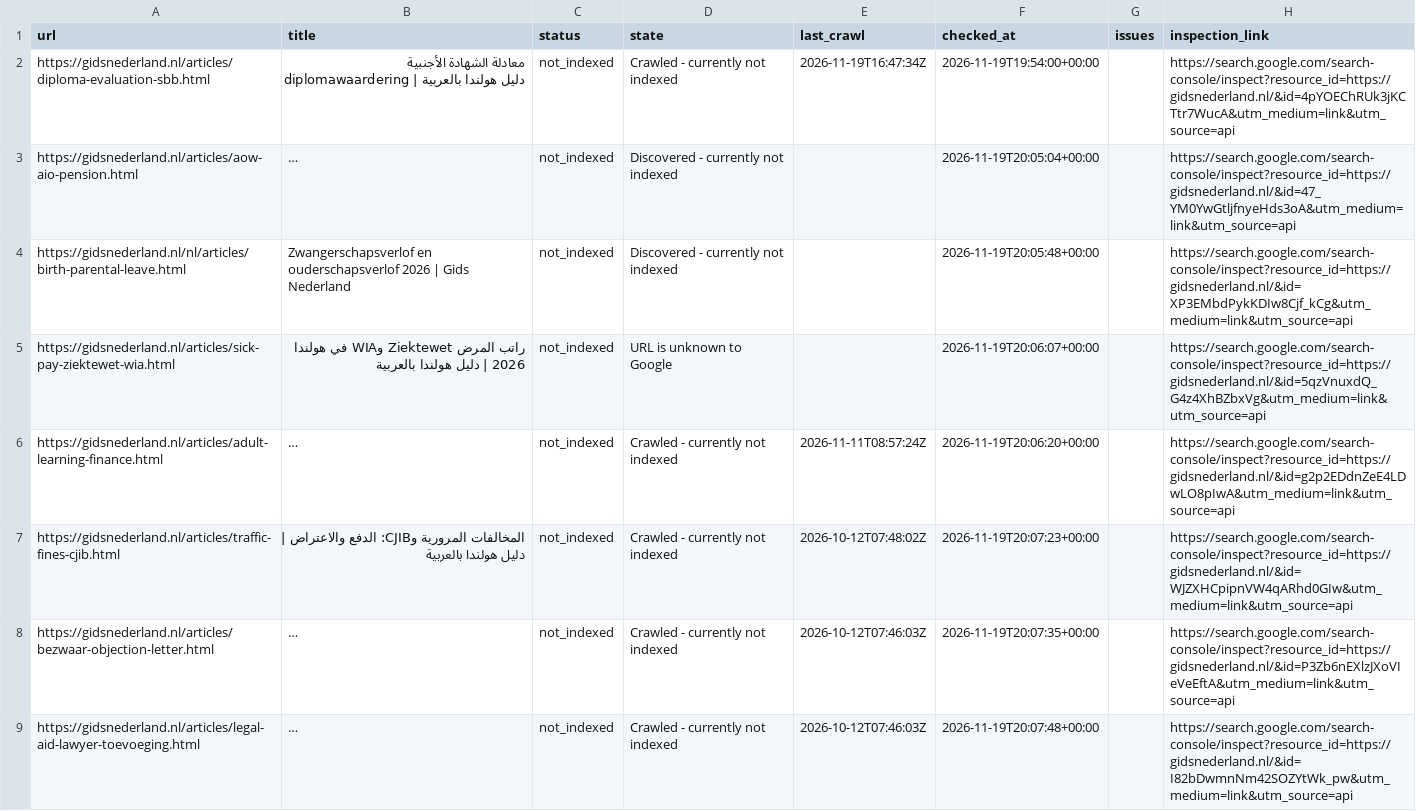
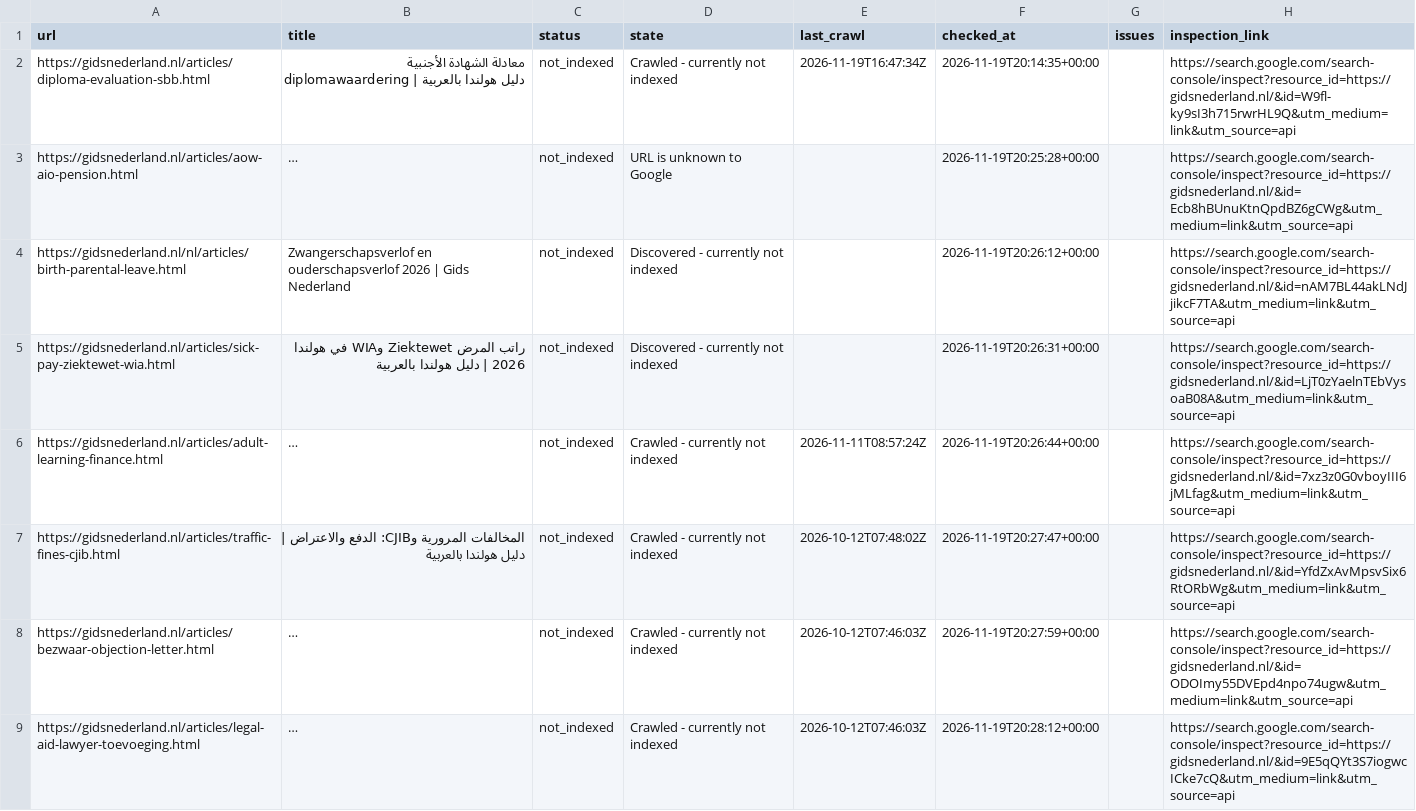
Before and after one commit to a-alzoubi-07-11/a-alzoubi-07-11.github.io, a CSV file: docs/indexing/pending.csv, drawn as a sheet; only a part is shown; long unchanged cells end in …; the diff covers the shown part only; the diff names each change by its address in the sheet, - before the commit and + after, or states it on an @@ line.

Commit message:
Google indexing: update status and submission progress

```diff
--- a/docs/indexing/pending.csv
+++ b/docs/indexing/pending.csv
-F2 (checked_at): 2026-11-19T19:54:00+00:00
+F2 (checked_at): 2026-11-19T20:14:35+00:00
-H2 (inspection_link): https://search.google.com/search-console/inspect?resource_id=https://gidsnederland.nl/&id=4pYOEChRUk3jKCTtr7WucA&utm_medium=link&utm_source=api
+H2 (inspection_link): https://search.google.com/search-console/inspect?resource_id=https://gidsnederland.nl/&id=W9fl-ky9sI3h715rwrHL9Q&utm_medium=link&utm_source=api
-D3 (state): Discovered - currently not indexed
+D3 (state): URL is unknown to Google
-F3 (checked_at): 2026-11-19T20:05:04+00:00
+F3 (checked_at): 2026-11-19T20:25:28+00:00
-H3 (inspection_link): https://search.google.com/search-console/inspect?resource_id=https://gidsnederland.nl/&id=47_YM0YwGtljfnyeHds3oA&utm_medium=link&utm_source=api
+H3 (inspection_link): https://search.google.com/search-console/inspect?resource_id=https://gidsnederland.nl/&id=Ecb8hBUnuKtnQpdBZ6gCWg&utm_medium=link&utm_source=api
-F4 (checked_at): 2026-11-19T20:05:48+00:00
+F4 (checked_at): 2026-11-19T20:26:12+00:00
-H4 (inspection_link): https://search.google.com/search-console/inspect?resource_id=https://gidsnederland.nl/&id=XP3EMbdPykKDIw8Cjf_kCg&utm_medium=link&utm_source=api
+H4 (inspection_link): https://search.google.com/search-console/inspect?resource_id=https://gidsnederland.nl/&id=nAM7BL44akLNdJjikcF7TA&utm_medium=link&utm_source=api
-D5 (state): URL is unknown to Google
+D5 (state): Discovered - currently not indexed
-F5 (checked_at): 2026-11-19T20:06:07+00:00
+F5 (checked_at): 2026-11-19T20:26:31+00:00
-H5 (inspection_link): https://search.google.com/search-console/inspect?resource_id=https://gidsnederland.nl/&id=5qzVnuxdQ_G4z4XhBZbxVg&utm_medium=link&utm_source=api
+H5 (inspection_link): https://search.google.com/search-console/inspect?resource_id=https://gidsnederland.nl/&id=LjT0zYaelnTEbVysoaB08A&utm_medium=link&utm_source=api
-F6 (checked_at): 2026-11-19T20:06:20+00:00
+F6 (checked_at): 2026-11-19T20:26:44+00:00
-H6 (inspection_link): https://search.google.com/search-console/inspect?resource_id=https://gidsnederland.nl/&id=g2p2EDdnZeE4LDwLO8pIwA&utm_medium=link&utm_source=api
+H6 (inspection_link): https://search.google.com/search-console/inspect?resource_id=https://gidsnederland.nl/&id=7xz3z0G0vboyIII6jMLfag&utm_medium=link&utm_source=api
-F7 (checked_at): 2026-11-19T20:07:23+00:00
+F7 (checked_at): 2026-11-19T20:27:47+00:00
-H7 (inspection_link): https://search.google.com/search-console/inspect?resource_id=https://gidsnederland.nl/&id=WJZXHCpipnVW4qARhd0GIw&utm_medium=link&utm_source=api
+H7 (inspection_link): https://search.google.com/search-console/inspect?resource_id=https://gidsnederland.nl/&id=YfdZxAvMpsvSix6RtORbWg&utm_medium=link&utm_source=api
-F8 (checked_at): 2026-11-19T20:07:35+00:00
+F8 (checked_at): 2026-11-19T20:27:59+00:00
-H8 (inspection_link): https://search.google.com/search-console/inspect?resource_id=https://gidsnederland.nl/&id=P3Zb6nEXlzJXoVIeVeEftA&utm_medium=link&utm_source=api
+H8 (inspection_link): https://search.google.com/search-console/inspect?resource_id=https://gidsnederland.nl/&id=ODOImy55DVEpd4npo74ugw&utm_medium=link&utm_source=api
-F9 (checked_at): 2026-11-19T20:07:48+00:00
+F9 (checked_at): 2026-11-19T20:28:12+00:00
-H9 (inspection_link): https://search.google.com/search-console/inspect?resource_id=https://gidsnederland.nl/&id=I82bDwmnNm42SOZYtWk_pw&utm_medium=link&utm_source=api
+H9 (inspection_link): https://search.google.com/search-console/inspect?resource_id=https://gidsnederland.nl/&id=9E5qQYt3S7iogwcICke7cQ&utm_medium=link&utm_source=api
```
Also changed, not shown: 2 added rows and 74 edited cells elsewhere in this file, 4 other files.
